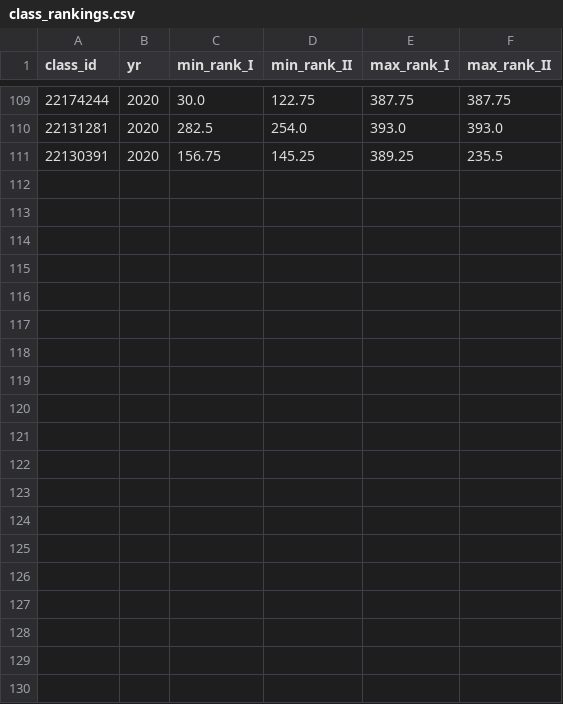
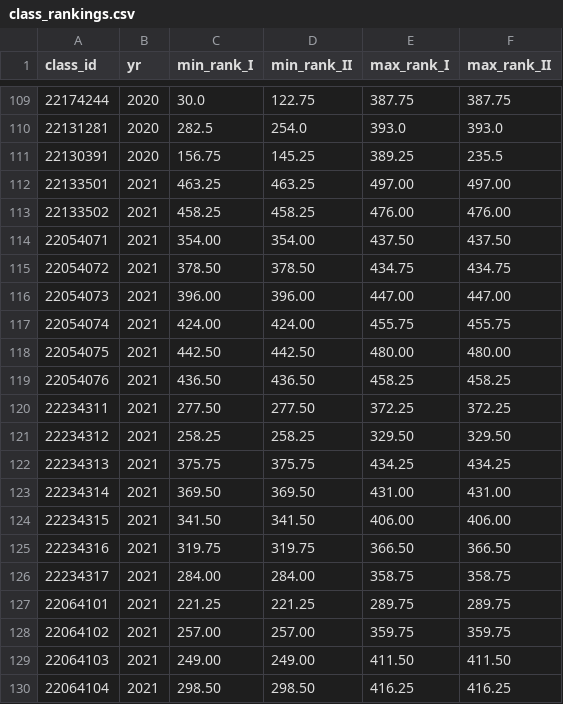
Before and after one commit to gdsotirov/7klas, a CSV file: db/data/class_rankings.csv, drawn as a sheet; only a part is shown, gaps mark what is left out; the diff covers the shown part only.

Commit message:
Add I rankings for 2021

```diff
--- a/db/data/class_rankings.csv
+++ b/db/data/class_rankings.csv
@@ -111 +111,20 @@ class_id;yr;min_rank_I;min_rank_II;max_rank_I;max_rank_II
 22130391;2020;156.75;145.25;389.25;235.5
+22133501;2021;463.25;463.25;497.00;497.00
+22133502;2021;458.25;458.25;476.00;476.00
+22054071;2021;354.00;354.00;437.50;437.50
+22054072;2021;378.50;378.50;434.75;434.75
+22054073;2021;396.00;396.00;447.00;447.00
+22054074;2021;424.00;424.00;455.75;455.75
+22054075;2021;442.50;442.50;480.00;480.00
+22054076;2021;436.50;436.50;458.25;458.25
+22234311;2021;277.50;277.50;372.25;372.25
+22234312;2021;258.25;258.25;329.50;329.50
+22234313;2021;375.75;375.75;434.25;434.25
+22234314;2021;369.50;369.50;431.00;431.00
+22234315;2021;341.50;341.50;406.00;406.00
+22234316;2021;319.75;319.75;366.50;366.50
+22234317;2021;284.00;284.00;358.75;358.75
+22064101;2021;221.25;221.25;289.75;289.75
+22064102;2021;257.00;257.00;359.75;359.75
+22064103;2021;249.00;249.00;411.50;411.50
+22064104;2021;298.50;298.50;416.25;416.25
```
Also changed, not shown: 12 added rows elsewhere in this file, 2 other files.
